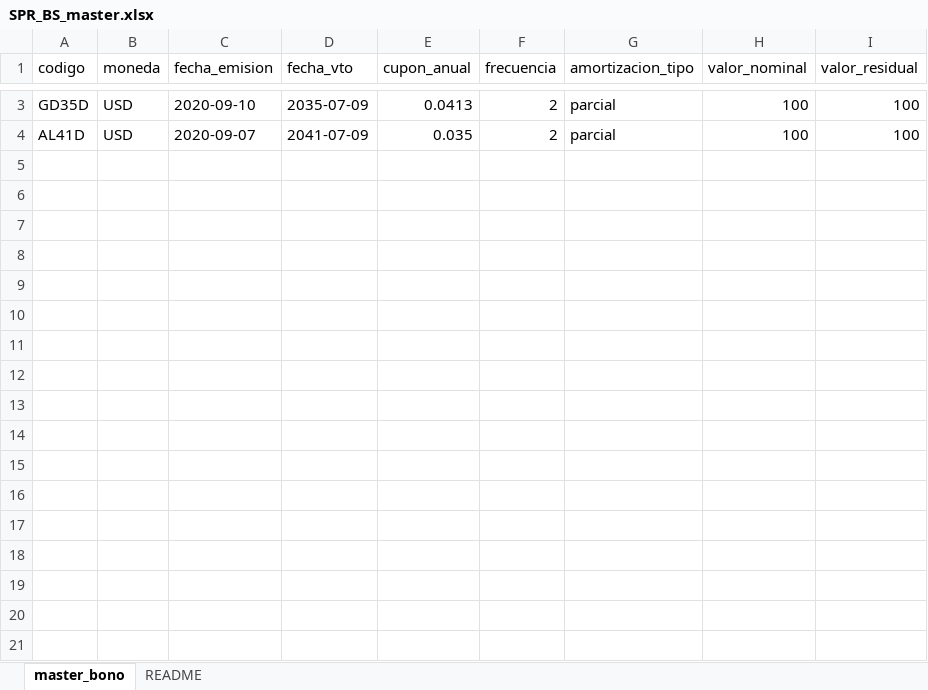
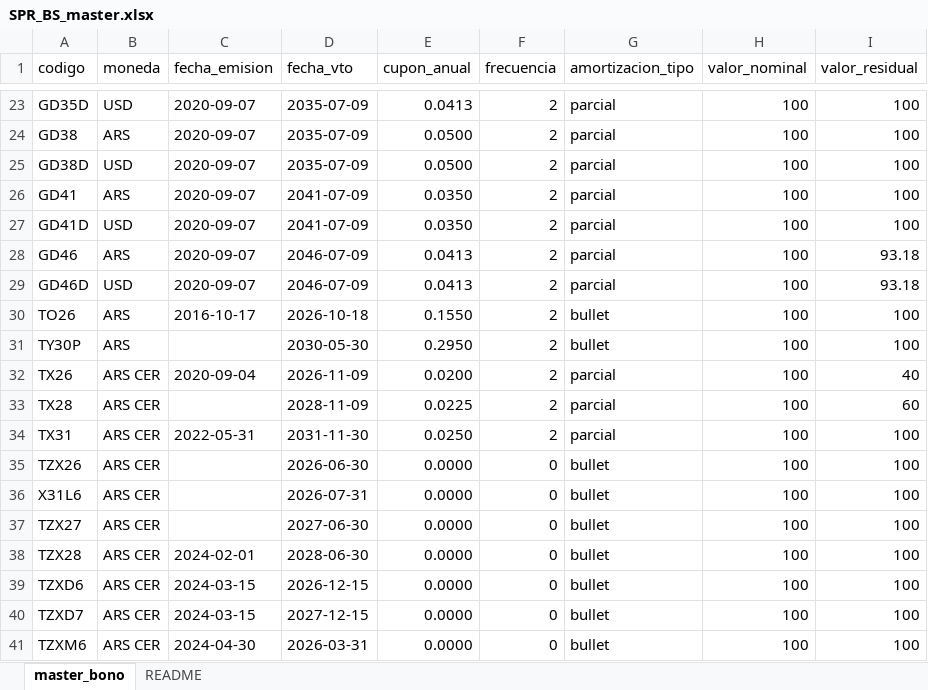
Before and after one commit to tomper95/SPR-BS, an Excel workbook: data/SPR_BS_master.xlsx, sheet master_bono, drawn as a sheet; only a part is shown, gaps mark what is left out; values as stored, in another font and other column widths than the file's, no cell formats; table styles not drawn; addresses are those after the commit; the diff covers the shown part only; the diff names each change by its address in the sheet, - before the commit and + after, or states it on an @@ line.

```diff
--- a/data/SPR_BS_master.xlsx (sheet master_bono)
+++ b/data/SPR_BS_master.xlsx (sheet master_bono)
-C23 (fecha_emision): 2020-09-10
+C23 (fecha_emision): 2020-09-07
+row 24: GD38 | ARS | 2020-09-07 | 2035-07-09 | 0.0500 | 2 | parcial | 100 | 100
+row 25: GD38D | USD | 2020-09-07 | 2035-07-09 | 0.0500 | 2 | parcial | 100 | 100
+row 26: GD41 | ARS | 2020-09-07 | 2041-07-09 | 0.0350 | 2 | parcial | 100 | 100
-A27 (codigo): AL41D
+A27 (codigo): GD41D
-E27 (cupon_anual): 0.035
+E27 (cupon_anual): 0.0350
+row 28: GD46 | ARS | 2020-09-07 | 2046-07-09 | 0.0413 | 2 | parcial | 100 | 93.18
+row 29: GD46D | USD | 2020-09-07 | 2046-07-09 | 0.0413 | 2 | parcial | 100 | 93.18
+row 30: TO26 | ARS | 2016-10-17 | 2026-10-18 | 0.1550 | 2 | bullet | 100 | 100
+row 31: TY30P | ARS |  | 2030-05-30 | 0.2950 | 2 | bullet | 100 | 100
+row 32: TX26 | ARS CER | 2020-09-04 | 2026-11-09 | 0.0200 | 2 | parcial | 100 | 40
+row 33: TX28 | ARS CER |  | 2028-11-09 | 0.0225 | 2 | parcial | 100 | 60
+row 34: TX31 | ARS CER | 2022-05-31 | 2031-11-30 | 0.0250 | 2 | parcial | 100 | 100
+row 35: TZX26 | ARS CER |  | 2026-06-30 | 0.0000 | 0 | bullet | 100 | 100
+row 36: X31L6 | ARS CER |  | 2026-07-31 | 0.0000 | 0 | bullet | 100 | 100
+row 37: TZX27 | ARS CER |  | 2027-06-30 | 0.0000 | 0 | bullet | 100 | 100
+row 38: TZX28 | ARS CER | 2024-02-01 | 2028-06-30 | 0.0000 | 0 | bullet | 100 | 100
+row 39: TZXD6 | ARS CER | 2024-03-15 | 2026-12-15 | 0.0000 | 0 | bullet | 100 | 100
+row 40: TZXD7 | ARS CER | 2024-03-15 | 2027-12-15 | 0.0000 | 0 | bullet | 100 | 100
+row 41: TZXM6 | ARS CER | 2024-04-30 | 2026-03-31 | 0.0000 | 0 | bullet | 100 | 100
```
Also changed, not shown: 73 added rows elsewhere in this sheet, sheet README, cell formats, formulas that keep their value, 4 other files.
